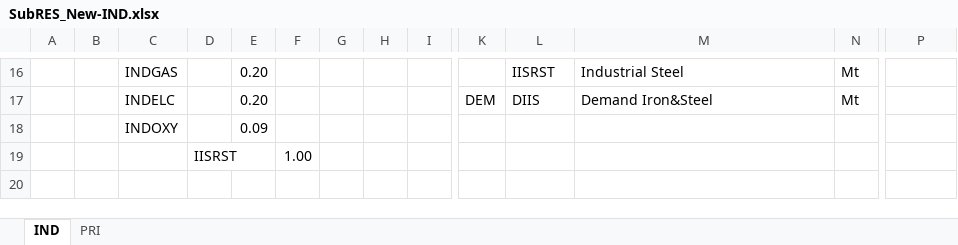
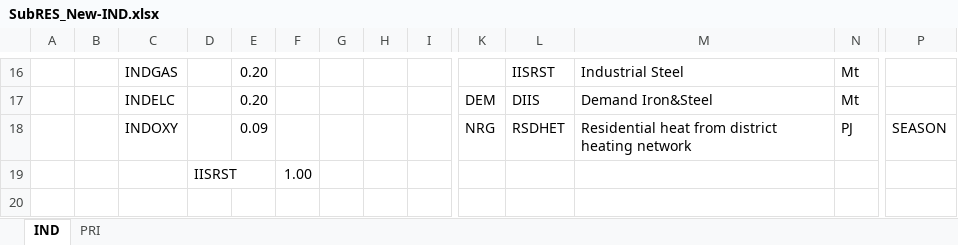
Before and after one commit to kanors-emr/Model_Demo_Adv_Veda, an Excel workbook: SubRES_TMPL/SubRES_New-IND.xlsx, sheet IND, drawn as a sheet; only a part is shown, gaps mark what is left out; values as stored, in another font and other column widths than the file's, no borders; removed rows and columns are numbered as before the commit, all else as after; rows hold the shown columns only; the diff names each change by its address in the sheet, - before the commit and + after, or states it on an @@ line.

```diff
--- a/SubRES_TMPL/SubRES_New-IND.xlsx (sheet IND)
+++ b/SubRES_TMPL/SubRES_New-IND.xlsx (sheet IND)
-row 18:  |  | INDOXY |  | 0.09
+row 18:  |  | INDOXY |  | 0.09 |  |  |  |  | NRG | RSDHET | Residential heat from district heating network | PJ | SEASON
```
Also changed, not shown: SubRES_TMPL/SubRES_New-CHP-DH.xlsx, SubRES_TMPL/SubRES_New-IND_Trans.xlsx, 2 other files.
